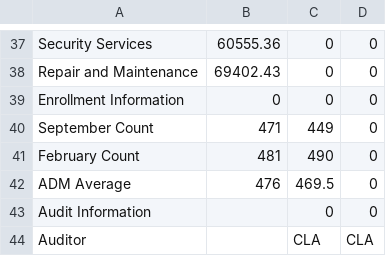
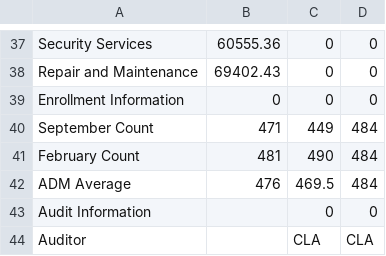
Before and after one commit to jbetley/school-dashboard, a CSV file: data/F-Phalen Leadership Academy at Francis Scott Key School 103.csv, drawn as a sheet; only a part is shown, gaps mark what is left out.

```diff
--- a/data/F-Phalen Leadership Academy at Francis Scott Key School 103.csv
+++ b/data/F-Phalen Leadership Academy at Francis Scott Key School 103.csv
@@ -39,5 +39,5 @@ Repair and Maintenance,69402.43,0,0
 Enrollment Information,0,0,0
-September Count,471,449,0
-February Count,481,490,0
-ADM Average,476,469.5,0
+September Count,471,449,484
+February Count,481,490,484
+ADM Average,476,469.5,484
 Audit Information,,0,0
```
Also changed, not shown: data/F-Excel Center - Anderson.csv, data/F-Excel Center - Gary.csv, 42 other files.
